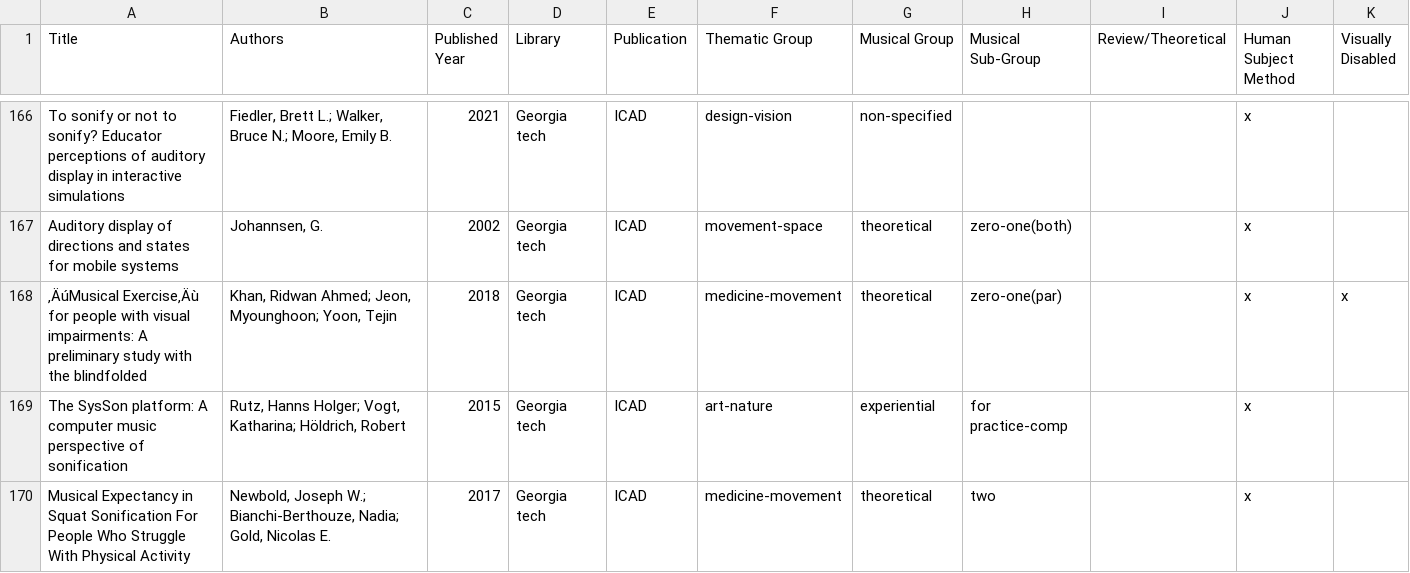
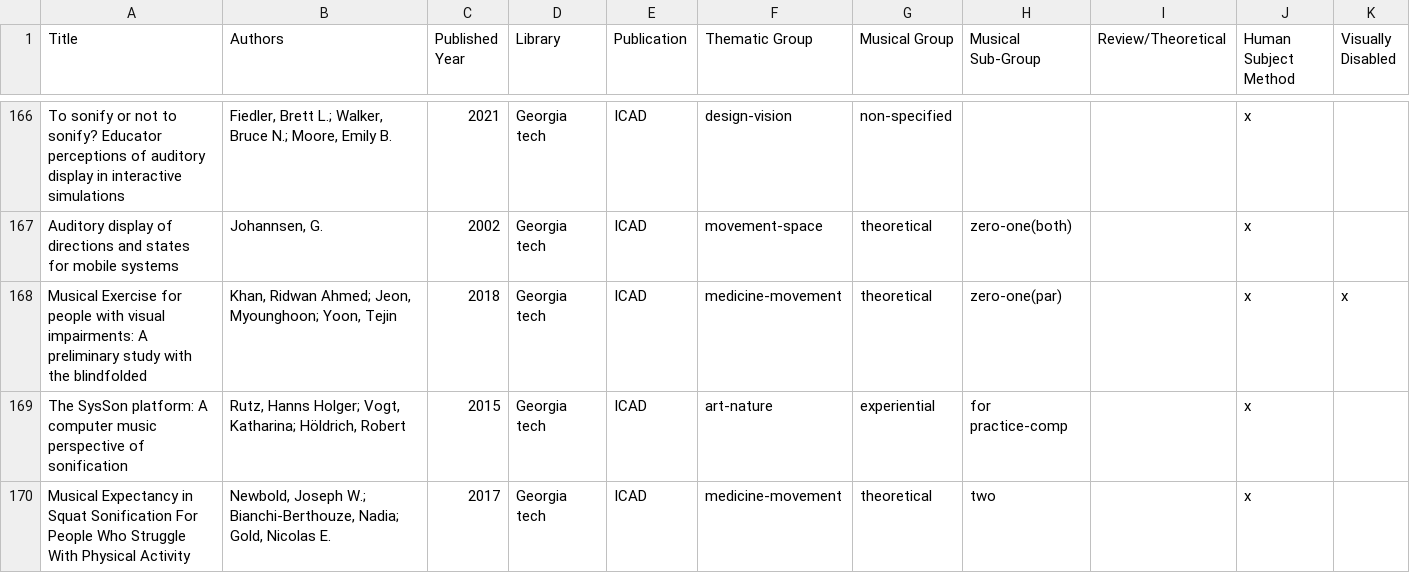
Before and after one commit to Yorkcla/Scoping-Review-on-Interactive-Sonification-and-Musical-Applications, a CSV file: Analysis.csv, drawn as a sheet; only a part is shown, gaps mark what is left out.

Commit message:
Update Analysis.csv

```diff
--- a/Analysis.csv
+++ b/Analysis.csv
@@ -167,3 +167,3 @@ To sonify or not to sonify? Educator perceptions of auditory display in interact
 Auditory display of directions and states for mobile systems,"Johannsen, G.",2002,Georgia tech,ICAD,movement-space,theoretical,zero-one(both),,x,
-‚ÄúMusical Exercise‚Äù for people with visual impairments: A preliminary study with the blindfolded,"Khan, Ridwan Ahmed; Jeon, Myounghoon; Yoon, Tejin",2018,Georgia tech,ICAD,medicine-movement,theoretical,zero-one(par),,x,x
+Musical Exercise for people with visual impairments: A preliminary study with the blindfolded,"Khan, Ridwan Ahmed; Jeon, Myounghoon; Yoon, Tejin",2018,Georgia tech,ICAD,medicine-movement,theoretical,zero-one(par),,x,x
 The SysSon platform: A computer music perspective of sonification,"Rutz, Hanns Holger; Vogt, Katharina; Höldrich, Robert",2015,Georgia tech,ICAD,art-nature,experiential,for practice-comp,,x,
```
